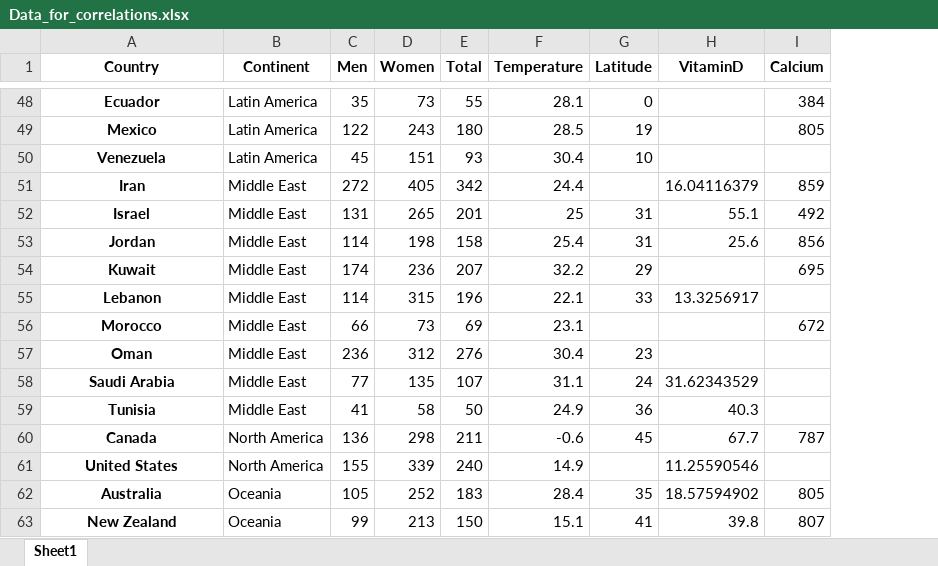
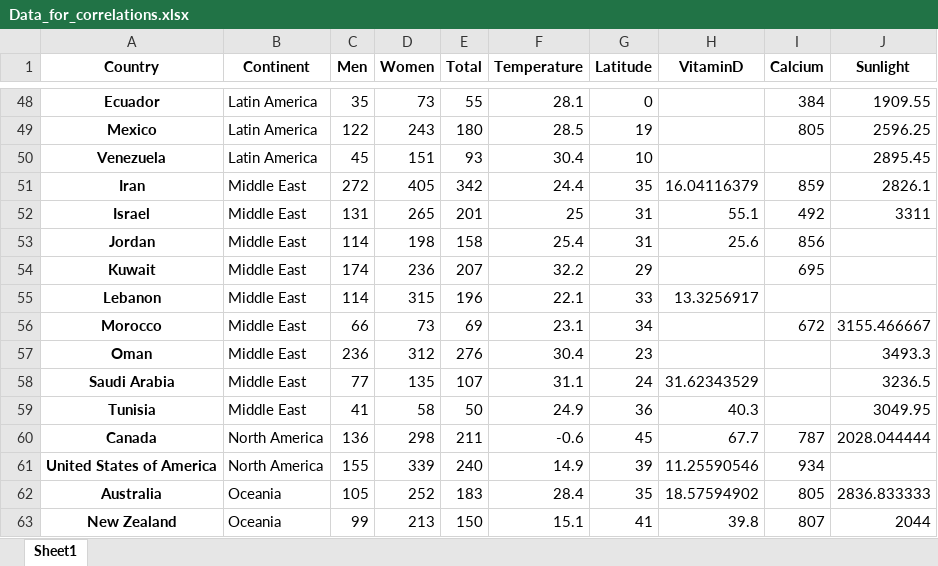
Before and after one commit to SilasK/WarmMicrobiota, an Excel workbook: Correlations_in_human/data/Data_for_correlations.xlsx, sheet Sheet1, drawn as a sheet; only a part is shown, gaps mark what is left out; values as stored, in another font and other column widths than the file's, no borders; the diff covers the shown part only; the diff names each change by its address in the sheet, - before the commit and + after, or states it on an @@ line.

```diff
--- a/Correlations_in_human/data/Data_for_correlations.xlsx (sheet Sheet1)
+++ b/Correlations_in_human/data/Data_for_correlations.xlsx (sheet Sheet1)
+column J (Sunlight), rows 48-63: 1909.55 | 2596.25 | 2895.45 | 2826.1 | 3311 |  |  |  | 3155.466667 | 3493.3 | 3236.5 | 3049.95 | 2028.044444 |  | 2836.833333 | 2044
-G51 (Latitude): (empty)
+G51 (Latitude): 35
-G56 (Latitude): (empty)
+G56 (Latitude): 34
-A61 (Country): United States
+A61 (Country): United States of America
-G61 (Latitude): (empty)
+G61 (Latitude): 39
-I61 (Calcium): (empty)
+I61 (Calcium): 934
```
Also changed, not shown: 12 edited cells elsewhere in this sheet, 4 other files.
